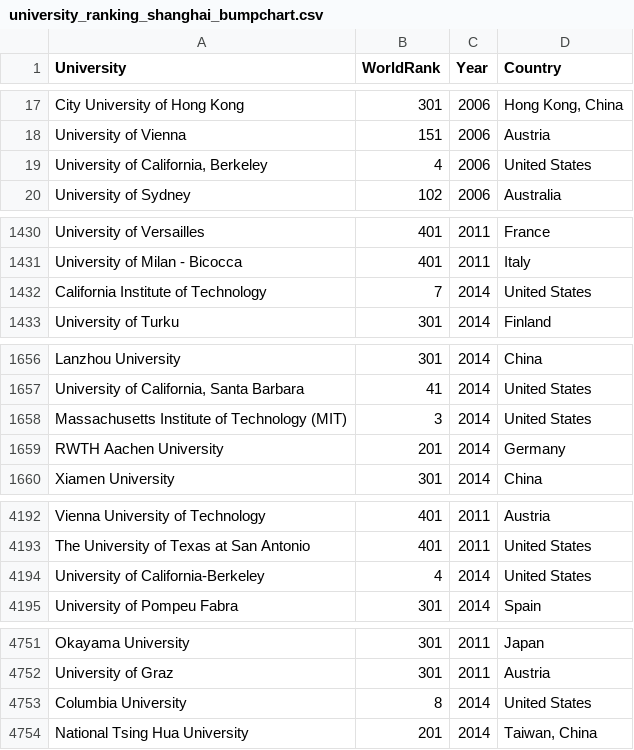
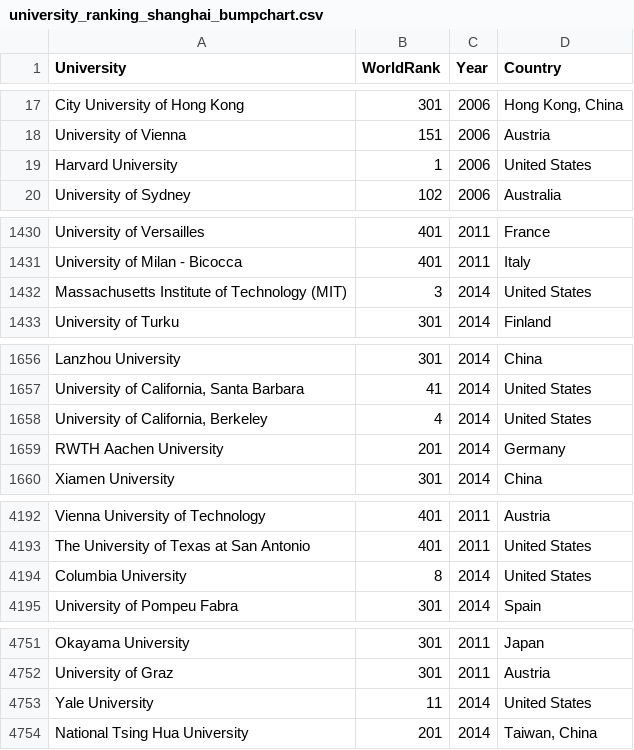
Before and after one commit to BryanC-000/FIT3179, a CSV file: Visualization2/data/university_ranking_shanghai_bumpchart.csv, drawn as a sheet; only a part is shown, gaps mark what is left out; the diff covers the shown part only.

Commit message:
Add files via upload

```diff
--- a/Visualization2/data/university_ranking_shanghai_bumpchart.csv
+++ b/Visualization2/data/university_ranking_shanghai_bumpchart.csv
@@ -18,3 +18,3 @@ City University of Hong Kong,301,2006,"Hong Kong, China"
 University of Vienna,151,2006,Austria
-"University of California, Berkeley",4,2006,United States
+Harvard University,1,2006,United States
 University of Sydney,102,2006,Australia
@@ -1431,3 +1431,3 @@ University of Versailles,401,2011,France
 University of Milan - Bicocca,401,2011,Italy
-California Institute of Technology,7,2014,United States
+Massachusetts Institute of Technology (MIT),3,2014,United States
 University of Turku,301,2014,Finland
@@ -1657,3 +1657,3 @@ Lanzhou University,301,2014,China
 "University of California, Santa Barbara",41,2014,United States
-Massachusetts Institute of Technology (MIT),3,2014,United States
+"University of California, Berkeley",4,2014,United States
 RWTH Aachen University,201,2014,Germany
@@ -4193,3 +4193,3 @@ Vienna University of Technology,401,2011,Austria
 The University of Texas at San Antonio,401,2011,United States
-University of California-Berkeley,4,2014,United States
+Columbia University,8,2014,United States
 University of Pompeu Fabra,301,2014,Spain
@@ -4752,3 +4752,3 @@ Okayama University,301,2011,Japan
 University of Graz,301,2011,Austria
-Columbia University,8,2014,United States
+Yale University,11,2014,United States
 National Tsing Hua University,201,2014,"Taiwan, China"
```
Also changed, not shown: 10 moved rows and 1 edited cell elsewhere in this file.
